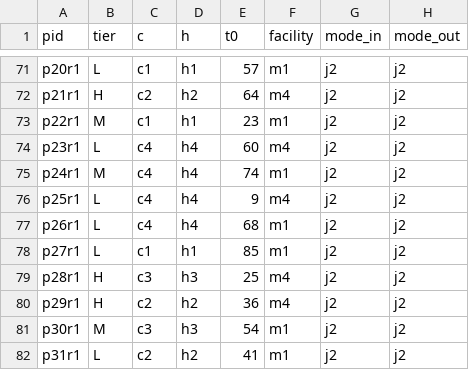
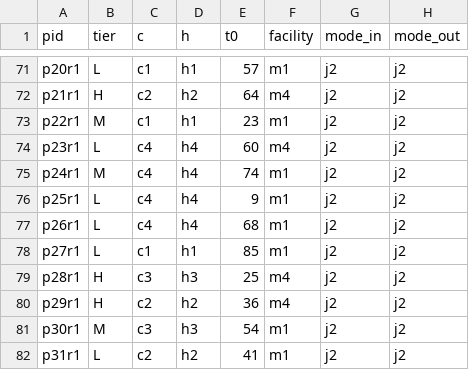
Before and after one commit to NegarSadeghiii/CAR-T-Supply-Chain, a CSV file: results/phase2_patients_N100.csv, drawn as a sheet; only a part is shown, gaps mark what is left out; the diff covers the shown part only; the diff names each change by its address in the sheet, - before the commit and + after, or states it on an @@ line.

```diff
--- a/results/phase2_patients_N100.csv
+++ b/results/phase2_patients_N100.csv
-F76 (facility): m4
+F76 (facility): m1
```
Also changed, not shown: 61 edited cells elsewhere in this file, 2 other files.
